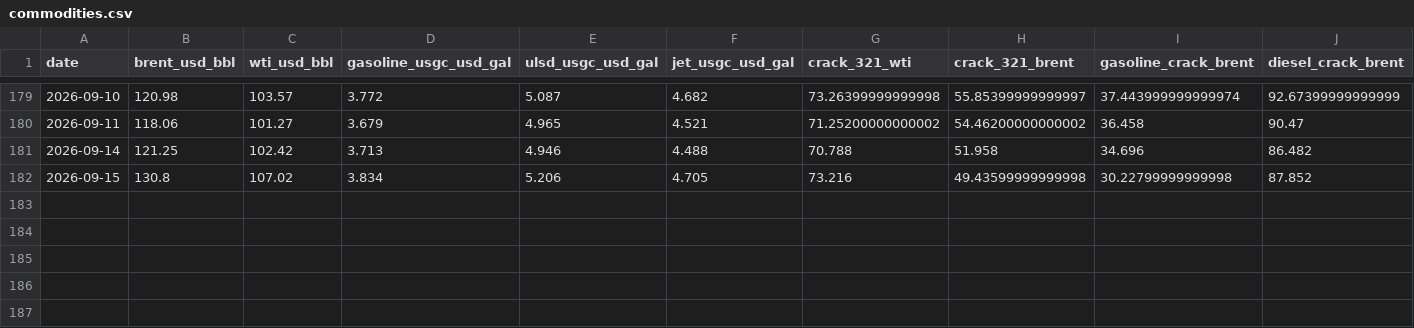
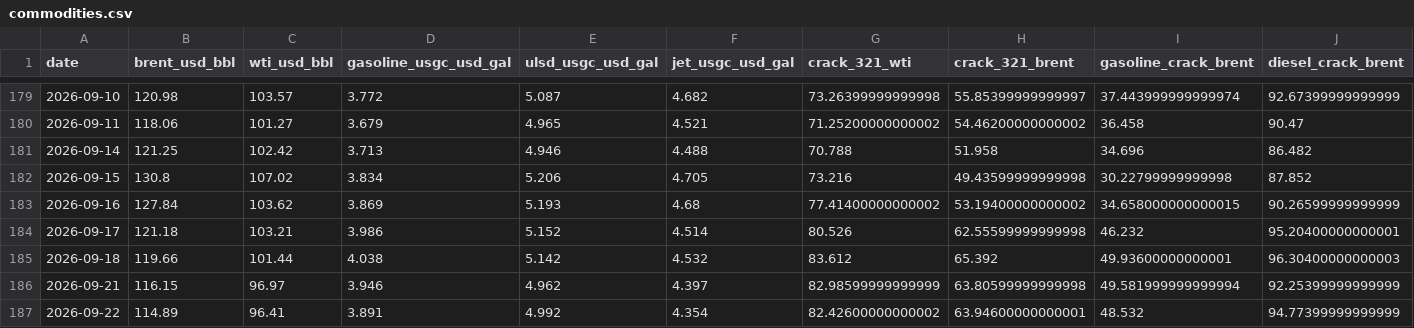
Before and after one commit to PrinceKay145/dangote-ipo-watch, a CSV file: data/commodities.csv, drawn as a sheet; only a part is shown, gaps mark what is left out; rows hold the shown columns only; the diff names each change by its address in the sheet, - before the commit and + after, or states it on an @@ line.

```diff
--- a/data/commodities.csv
+++ b/data/commodities.csv
+row 183: 2026-09-16 | 127.84 | 103.62 | 3.869 | 5.193 | 4.68 | 77.41400000000002 | 53.19400000000002 | 34.658000000000015 | 90.26599999999999
+row 184: 2026-09-17 | 121.18 | 103.21 | 3.986 | 5.152 | 4.514 | 80.526 | 62.55599999999998 | 46.232 | 95.20400000000001
+row 185: 2026-09-18 | 119.66 | 101.44 | 4.038 | 5.142 | 4.532 | 83.612 | 65.392 | 49.93600000000001 | 96.30400000000003
+row 186: 2026-09-21 | 116.15 | 96.97 | 3.946 | 4.962 | 4.397 | 82.98599999999999 | 63.80599999999998 | 49.581999999999994 | 92.25399999999999
+row 187: 2026-09-22 | 114.89 | 96.41 | 3.891 | 4.992 | 4.354 | 82.42600000000002 | 63.94600000000001 | 48.532 | 94.77399999999999
```
Also changed, not shown: data/fx.csv, data/news_daily.csv, 3 other files.
